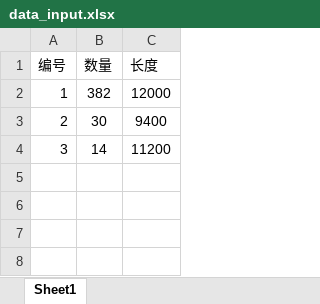
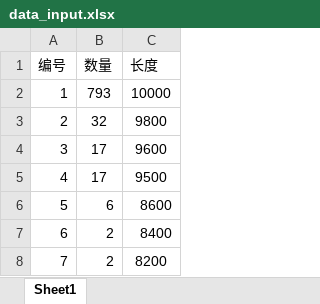
Before and after one commit to jmx01/initial, an Excel workbook: data_input.xlsx, sheet Sheet1, drawn as a sheet; values as stored, in another font and other column widths than the file's, no borders; the diff names each change by its address in the sheet, - before the commit and + after, or states it on an @@ line.

```diff
--- a/data_input.xlsx (sheet Sheet1)
+++ b/data_input.xlsx (sheet Sheet1)
-B2 (数量): 382
+B2 (数量): 793
-C2 (长度): 12000
+C2 (长度): 10000
-B3 (数量): 30
+B3 (数量): 32
-C3 (长度): 9400
+C3 (长度): 9800
-B4 (数量): 14
+B4 (数量): 17
-C4 (长度): 11200
+C4 (长度): 9600
+row 5: 4 | 17 | 9500
+row 6: 5 | 6 | 8600
+row 7: 6 | 2 | 8400
+row 8: 7 | 2 | 8200
```
Also changed, not shown: data_output.xlsx, zone.xlsx, 8 other files.
